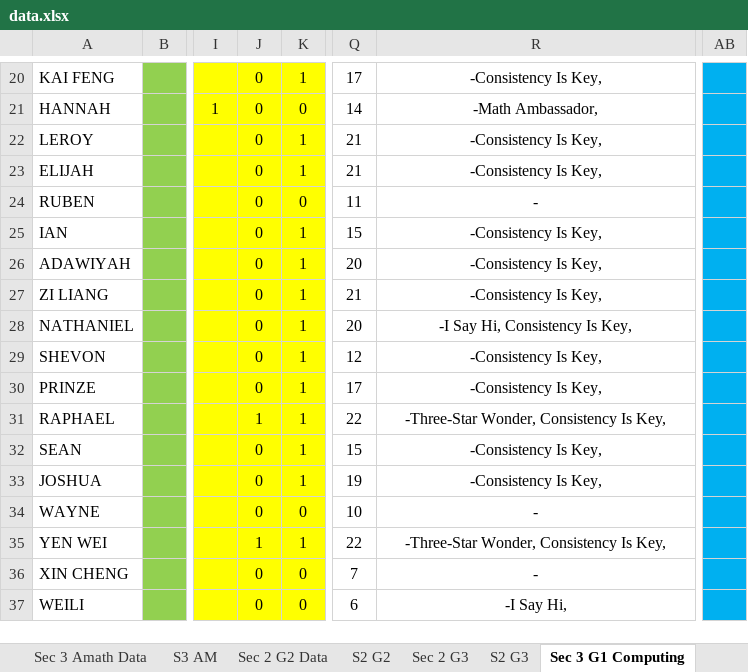
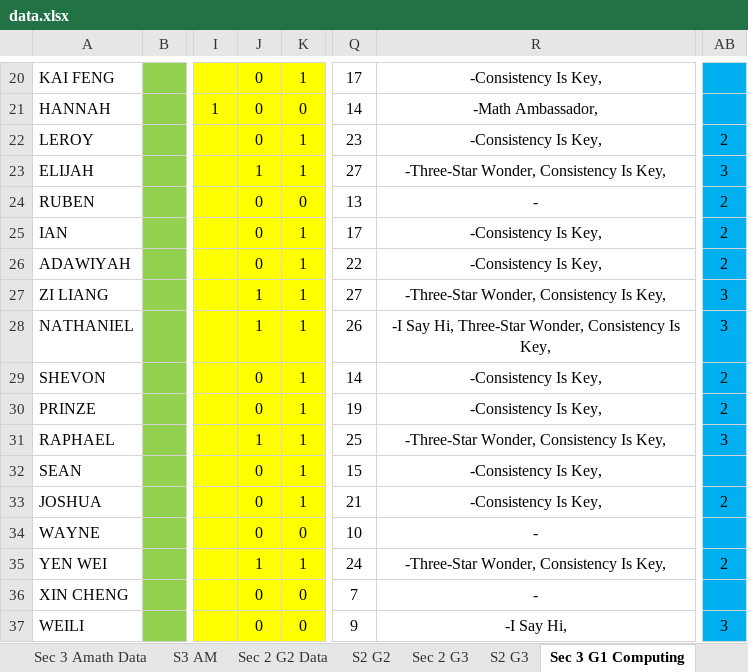
Before and after one commit to wenjunthenwj/wenjunthenwj.github.io, an Excel workbook: docs/data.xlsx, sheet Sec 3 G1 Computing, drawn as a sheet; only a part is shown, gaps mark what is left out; values as stored, in another font and other column widths than the file's, no borders; charts and pictures not drawn; the diff covers the shown part only; the diff names each change by its address in the sheet, - before the commit and + after, or states it on an @@ line.

```diff
--- a/docs/data.xlsx (sheet Sec 3 G1 Computing)
+++ b/docs/data.xlsx (sheet Sec 3 G1 Computing)
-Q22: 21
+Q22: 23
-AB22: (empty)
+AB22: 2
-J23: 0
+J23: 1
-Q23: 21
+Q23: 27
-R23: -Consistency Is Key,
+R23: -Three-Star Wonder, Consistency Is Key,
-AB23: (empty)
+AB23: 3
-Q24: 11
+Q24: 13
-AB24:AB26: (empty)
+AB24:AB26: 2
-Q25: 15
+Q25: 17
-Q26: 20
+Q26: 22
-J27:J28: 0
+J27:J28: 1
-Q27: 21
+Q27: 27
-R27: -Consistency Is Key,
+R27: -Three-Star Wonder, Consistency Is Key,
-AB27:AB28: (empty)
+AB27:AB28: 3
-Q28: 20
+Q28: 26
-R28: -I Say Hi, Consistency Is Key,
+R28: -I Say Hi, Three-Star Wonder, Consistency Is Key,
-Q29: 12
+Q29: 14
-AB29:AB30: (empty)
+AB29:AB30: 2
-Q30: 17
+Q30: 19
-Q31: 22
+Q31: 25
-AB31: (empty)
+AB31: 3
-Q33: 19
+Q33: 21
-AB33: (empty)
+AB33: 2
-Q35: 22
+Q35: 24
-AB35: (empty)
+AB35: 2
-Q37: 6
+Q37: 9
-AB37: (empty)
+AB37: 3
```
Also changed, not shown: 18 edited cells elsewhere in this sheet, sheet Sec 2 G3, sheet S2 G3, sheet S3 G1 Comp, sheet Sec 3 Amath Data, sheet S3 AM.
